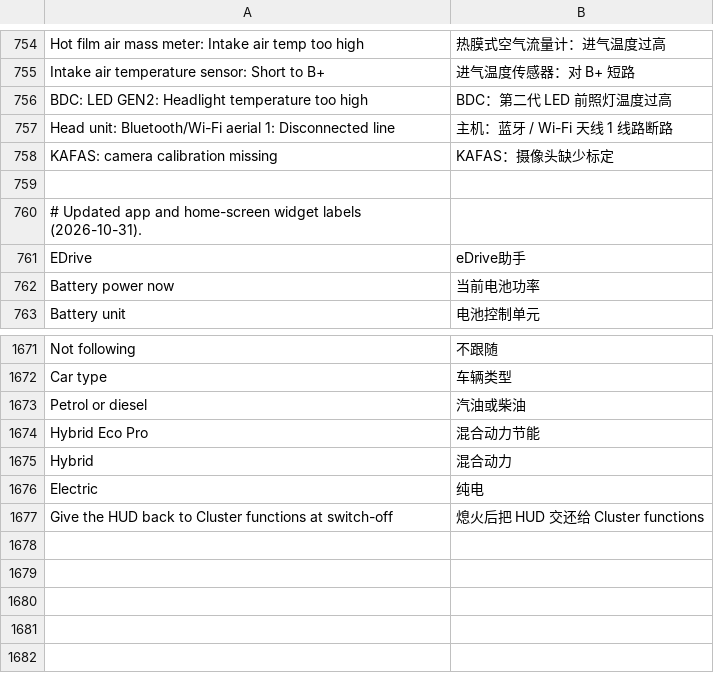
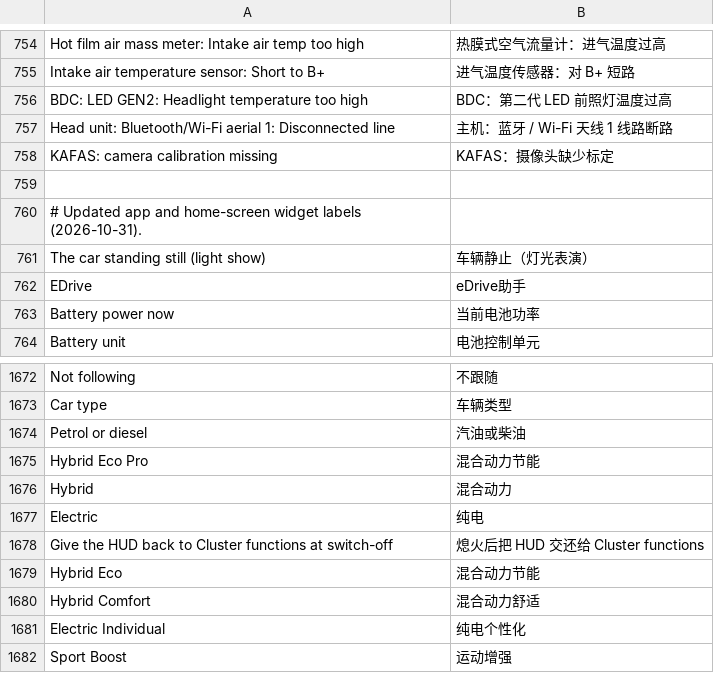
Before and after one commit to acrgroupja/Idrive7-rel, a TSV file: kit/runtime/locales/zh-CN.tsv, drawn as a sheet; only a part is shown, gaps mark what is left out; the diff names each change by its address in the sheet, - before the commit and + after, or states it on an @@ line.

```diff
--- a/kit/runtime/locales/zh-CN.tsv
+++ b/kit/runtime/locales/zh-CN.tsv
+row 761: The car standing still (light show) | 车辆静止（灯光表演）
+row 1679: Hybrid Eco | 混合动力节能
+row 1680: Hybrid Comfort | 混合动力舒适
+row 1681: Electric Individual | 纯电个性化
+row 1682: Sport Boost | 运动增强
```
Also changed, not shown: kit/runtime/locales/ru.tsv, 27 other files.
